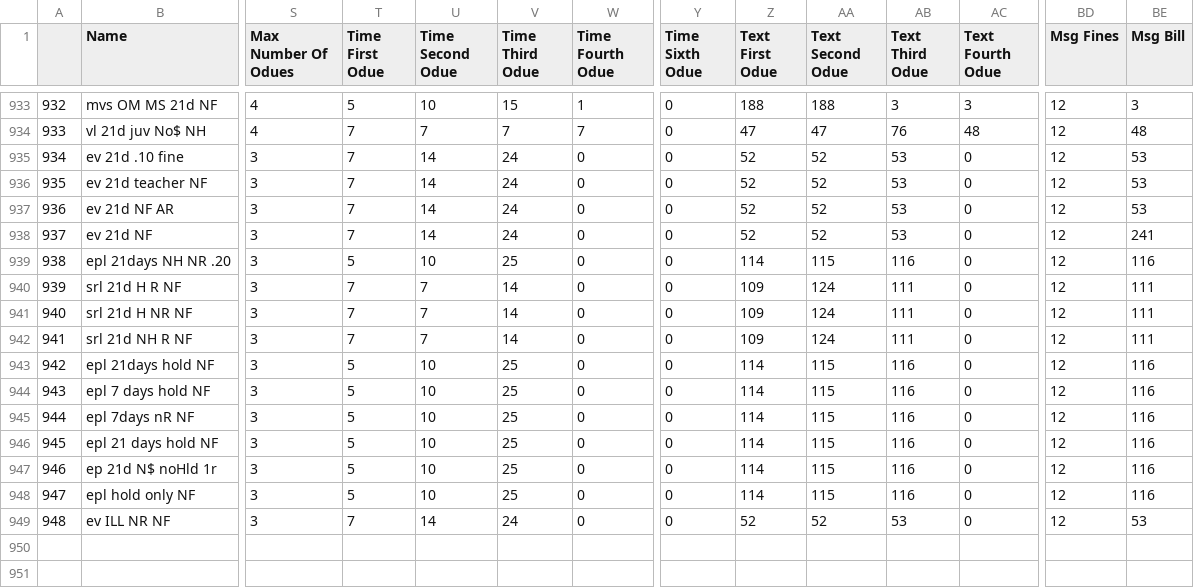
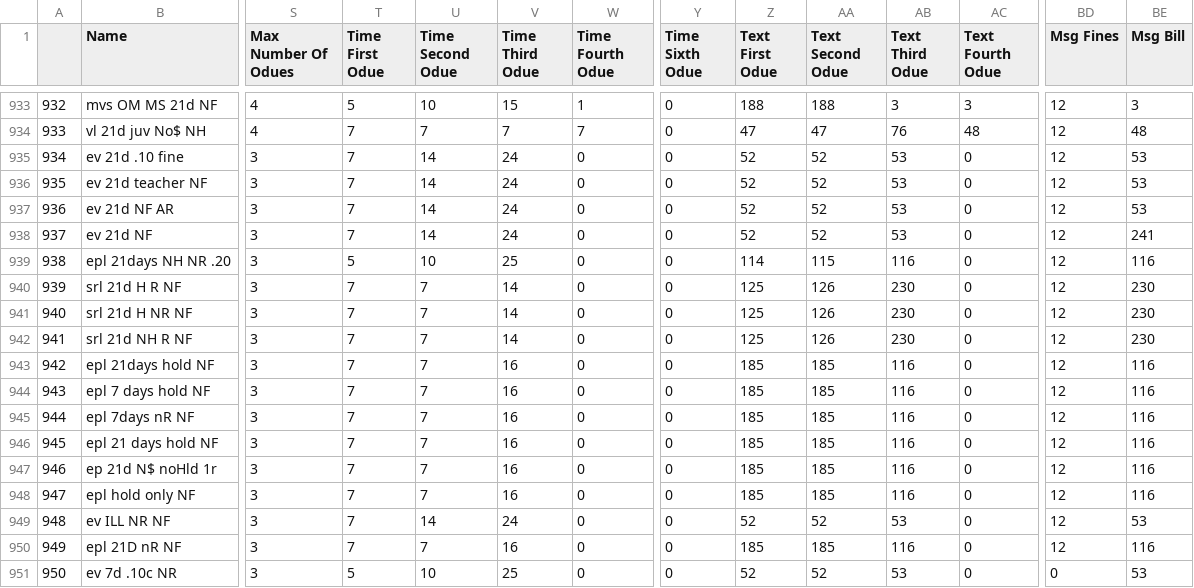
Before and after one commit to MarmotLibraryNetwork/sierraloanrules, a CSV file: loan_rules.csv, drawn as a sheet; only a part is shown, gaps mark what is left out; rows hold the shown columns only; the diff names each change by its address in the sheet, - before the commit and + after, or states it on an @@ line.

```diff
--- a/loan_rules.csv
+++ b/loan_rules.csv
-Z940:Z942 (Text First Odue): 109
+Z940:Z942 (Text First Odue): 125
-AA940:AA942 (Text Second Odue): 124
+AA940:AA942 (Text Second Odue): 126
-AB940:AB942 (Text Third Odue): 111
+AB940:AB942 (Text Third Odue): 230
-BE940:BE942 (Msg Bill): 111
+BE940:BE942 (Msg Bill): 230
-T943:T948 (Time First Odue): 5
+T943:T948 (Time First Odue): 7
-U943:U948 (Time Second Odue): 10
+U943:U948 (Time Second Odue): 7
-V943:V948 (Time Third Odue): 25
+V943:V948 (Time Third Odue): 16
-Z943:Z948 (Text First Odue): 114
+Z943:Z948 (Text First Odue): 185
-AA943:AA948 (Text Second Odue): 115
+AA943:AA948 (Text Second Odue): 185
+row 950: 949 | epl 21D nR NF | 3 | 7 | 7 | 16 | 0 | 0 | 185 | 185 | 116 | 0 | 12 | 116
+row 951: 950 | ev 7d .10c NR | 3 | 5 | 10 | 25 | 0 | 0 | 52 | 52 | 53 | 0 | 0 | 53
```
Also changed, not shown: flatirons/fl_lrdt.csv, lrdt.csv.
